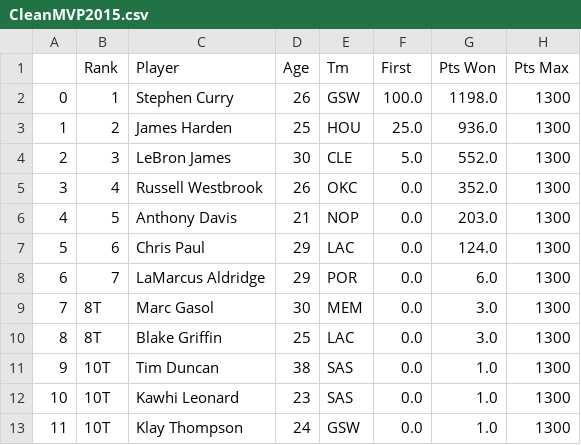
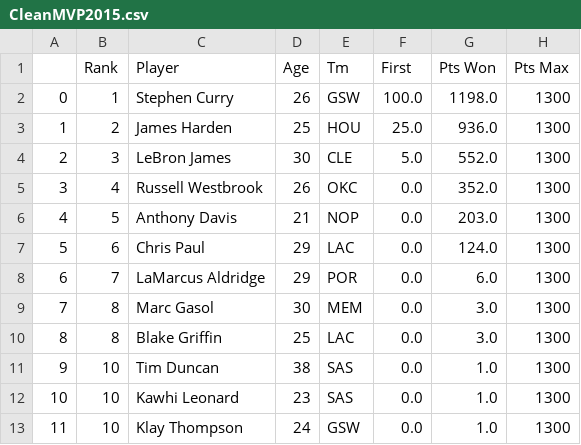
Before and after one commit to Alfon22A/NBA-MVPs-Analysis, a CSV file: Data/Cleaned/CleanMVP2015.csv, drawn as a sheet; only a part is shown; the diff names each change by its address in the sheet, - before the commit and + after, or states it on an @@ line.

```diff
--- a/Data/Cleaned/CleanMVP2015.csv
+++ b/Data/Cleaned/CleanMVP2015.csv
-B9:B10 (Rank): 8T
+B9:B10 (Rank): 8
-B11:B13 (Rank): 10T
+B11:B13 (Rank): 10
```
Also changed, not shown: Data/Cleaned/CleanMVP2013.csv, Data/Cleaned/CleanMVP2014.csv, 52 other files.
